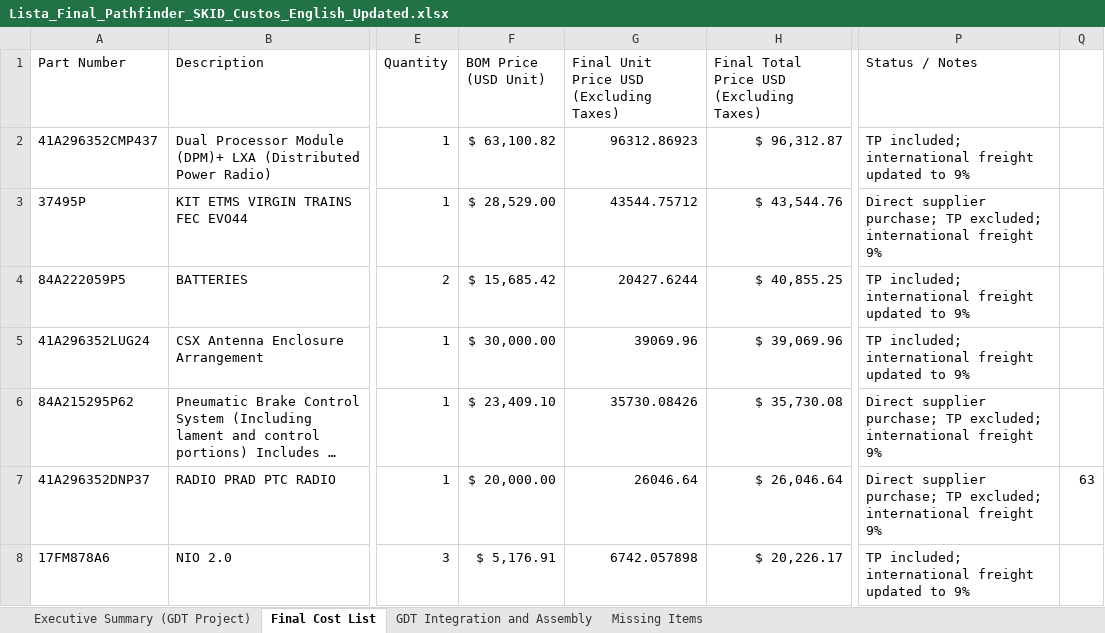
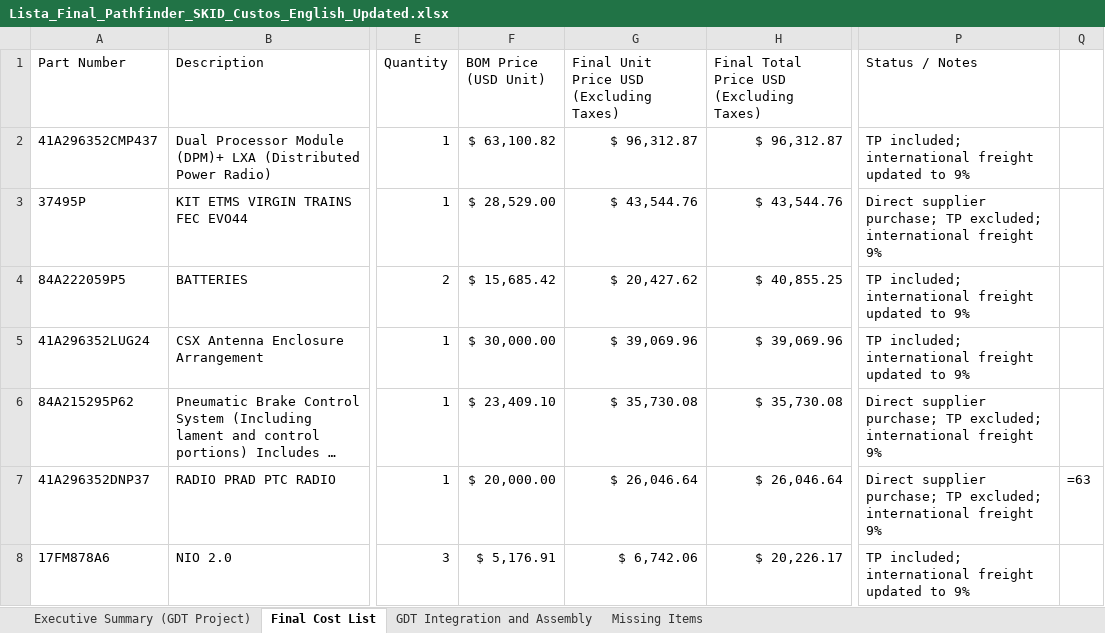
Before and after one commit to matheusazvoliveira-cmd/Preco_PAthfinder, an Excel workbook: Lista_Final_Pathfinder_SKID_Custos_English_Updated.xlsx, sheet Final Cost List, drawn as a sheet; only a part is shown, gaps mark what is left out; long unchanged cells end in …; values as stored, in another font and other column widths than the file's, no cell formats; formulas without a stored value are shown as written; the diff covers the shown part only; the diff names each change by its address in the sheet, - before the commit and + after, or states it on an @@ line.

```diff
--- a/Lista_Final_Pathfinder_SKID_Custos_English_Updated.xlsx (sheet Final Cost List)
+++ b/Lista_Final_Pathfinder_SKID_Custos_English_Updated.xlsx (sheet Final Cost List)
-G2: 96312.86923
+G2: $ 96,312.87
-G3: 43544.75712
+G3: $ 43,544.76
-G4: 20427.6244
+G4: $ 20,427.62
-G5: 39069.96
+G5: $ 39,069.96
-G6: 35730.08426
+G6: $ 35,730.08
-G7: 26046.64
+G7: $ 26,046.64
-Q7: 63
+Q7: =63
-G8: 6742.057898
+G8: $ 6,742.06
```
Also changed, not shown: 5 added rows, 6 removed rows and 70 edited cells elsewhere in this sheet, sheet Executive Summary (GDT Project), sheet Missing Items, cell formats.
